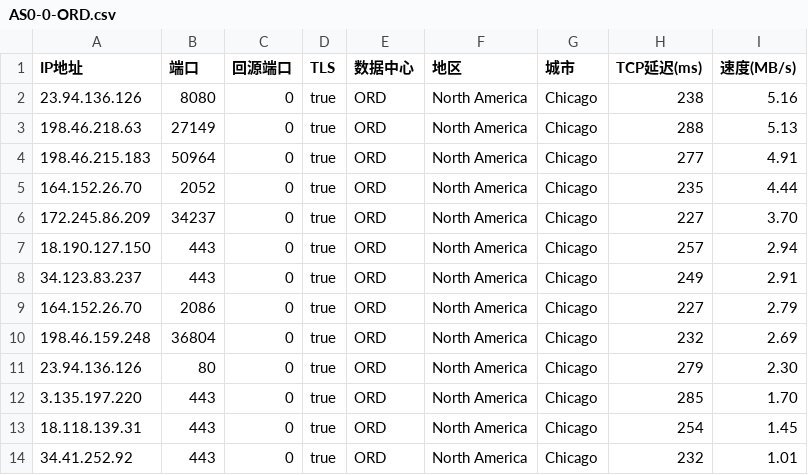
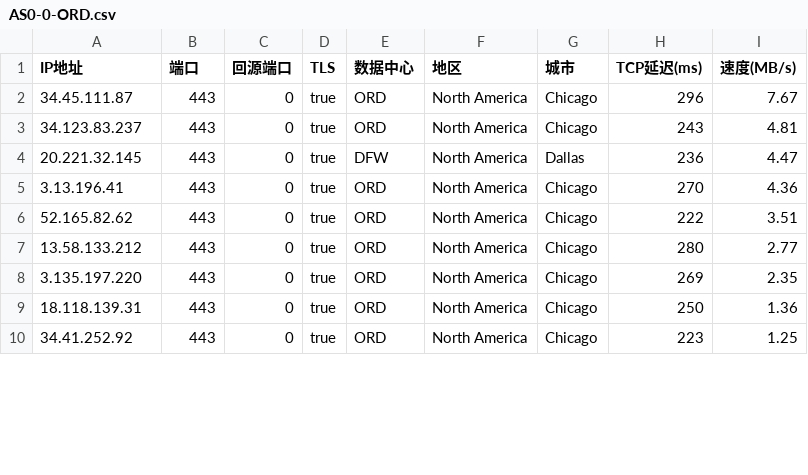
Before and after one commit to zhstzzy/rule, a CSV file: csv_cm/AS0-0-ORD.csv, drawn as a sheet; only a part is shown; the diff covers the shown part only.

```diff
--- a/csv_cm/AS0-0-ORD.csv
+++ b/csv_cm/AS0-0-ORD.csv
@@ -1,14 +1,10 @@
 IP地址,端口,回源端口,TLS,数据中心,地区,城市,TCP延迟(ms),速度(MB/s)
-23.94.136.126,8080,0,true,ORD,North America,Chicago,238,5.16
-198.46.218.63,27149,0,true,ORD,North America,Chicago,288,5.13
-198.46.215.183,50964,0,true,ORD,North America,Chicago,277,4.91
-164.152.26.70,2052,0,true,ORD,North America,Chicago,235,4.44
-172.245.86.209,34237,0,true,ORD,North America,Chicago,227,3.70
-18.190.127.150,443,0,true,ORD,North America,Chicago,257,2.94
-34.123.83.237,443,0,true,ORD,North America,Chicago,249,2.91
-164.152.26.70,2086,0,true,ORD,North America,Chicago,227,2.79
-198.46.159.248,36804,0,true,ORD,North America,Chicago,232,2.69
-23.94.136.126,80,0,true,ORD,North America,Chicago,279,2.30
-3.135.197.220,443,0,true,ORD,North America,Chicago,285,1.70
-18.118.139.31,443,0,true,ORD,North America,Chicago,254,1.45
-34.41.252.92,443,0,true,ORD,North America,Chicago,232,1.01
+34.45.111.87,443,0,true,ORD,North America,Chicago,296,7.67
+34.123.83.237,443,0,true,ORD,North America,Chicago,243,4.81
+20.221.32.145,443,0,true,DFW,North America,Dallas,236,4.47
+3.13.196.41,443,0,true,ORD,North America,Chicago,270,4.36
+52.165.82.62,443,0,true,ORD,North America,Chicago,222,3.51
+13.58.133.212,443,0,true,ORD,North America,Chicago,280,2.77
+3.135.197.220,443,0,true,ORD,North America,Chicago,269,2.35
+18.118.139.31,443,0,true,ORD,North America,Chicago,250,1.36
+34.41.252.92,443,0,true,ORD,North America,Chicago,223,1.25
```
Also changed, not shown: 1 removed row and 13 edited cells elsewhere in this file, csv_cm/AS0-0-CDG.csv, csv_cm/AS0-0-HKG.csv, 10 other files.
